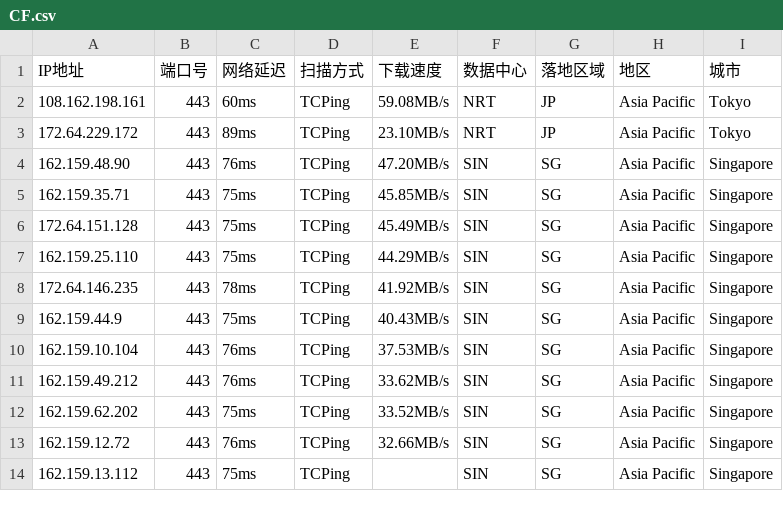
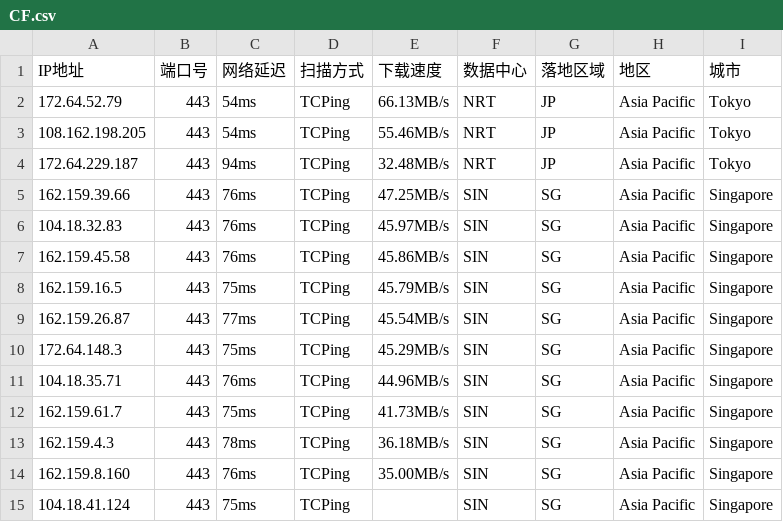
Before and after one commit to aihddelyy/Cloudflare_ips, a CSV file: CF.csv, drawn as a sheet; only a part is shown; the diff covers the shown part only.

```diff
--- a/CF.csv
+++ b/CF.csv
@@ -1,14 +1,15 @@
 IP地址,端口号,网络延迟,扫描方式,下载速度,数据中心,落地区域,地区,城市
-108.162.198.161,443,60ms,TCPing,59.08MB/s,NRT,JP,Asia Pacific,Tokyo
-172.64.229.172,443,89ms,TCPing,23.10MB/s,NRT,JP,Asia Pacific,Tokyo
-162.159.48.90,443,76ms,TCPing,47.20MB/s,SIN,SG,Asia Pacific,Singapore
-162.159.35.71,443,75ms,TCPing,45.85MB/s,SIN,SG,Asia Pacific,Singapore
-172.64.151.128,443,75ms,TCPing,45.49MB/s,SIN,SG,Asia Pacific,Singapore
-162.159.25.110,443,75ms,TCPing,44.29MB/s,SIN,SG,Asia Pacific,Singapore
-172.64.146.235,443,78ms,TCPing,41.92MB/s,SIN,SG,Asia Pacific,Singapore
-162.159.44.9,443,75ms,TCPing,40.43MB/s,SIN,SG,Asia Pacific,Singapore
-162.159.10.104,443,76ms,TCPing,37.53MB/s,SIN,SG,Asia Pacific,Singapore
-162.159.49.212,443,76ms,TCPing,33.62MB/s,SIN,SG,Asia Pacific,Singapore
-162.159.62.202,443,75ms,TCPing,33.52MB/s,SIN,SG,Asia Pacific,Singapore
-162.159.12.72,443,76ms,TCPing,32.66MB/s,SIN,SG,Asia Pacific,Singapore
-162.159.13.112,443,75ms,TCPing,,SIN,SG,Asia Pacific,Singapore
+172.64.52.79,443,54ms,TCPing,66.13MB/s,NRT,JP,Asia Pacific,Tokyo
+108.162.198.205,443,54ms,TCPing,55.46MB/s,NRT,JP,Asia Pacific,Tokyo
+172.64.229.187,443,94ms,TCPing,32.48MB/s,NRT,JP,Asia Pacific,Tokyo
+162.159.39.66,443,76ms,TCPing,47.25MB/s,SIN,SG,Asia Pacific,Singapore
+104.18.32.83,443,76ms,TCPing,45.97MB/s,SIN,SG,Asia Pacific,Singapore
+162.159.45.58,443,76ms,TCPing,45.86MB/s,SIN,SG,Asia Pacific,Singapore
+162.159.16.5,443,75ms,TCPing,45.79MB/s,SIN,SG,Asia Pacific,Singapore
+162.159.26.87,443,77ms,TCPing,45.54MB/s,SIN,SG,Asia Pacific,Singapore
+172.64.148.3,443,75ms,TCPing,45.29MB/s,SIN,SG,Asia Pacific,Singapore
+104.18.35.71,443,76ms,TCPing,44.96MB/s,SIN,SG,Asia Pacific,Singapore
+162.159.61.7,443,75ms,TCPing,41.73MB/s,SIN,SG,Asia Pacific,Singapore
+162.159.4.3,443,78ms,TCPing,36.18MB/s,SIN,SG,Asia Pacific,Singapore
+162.159.8.160,443,76ms,TCPing,35.00MB/s,SIN,SG,Asia Pacific,Singapore
+104.18.41.124,443,75ms,TCPing,,SIN,SG,Asia Pacific,Singapore
```
Also changed, not shown: 62 edited cells elsewhere in this file, HK.csv, JP.csv, 10 other files.
